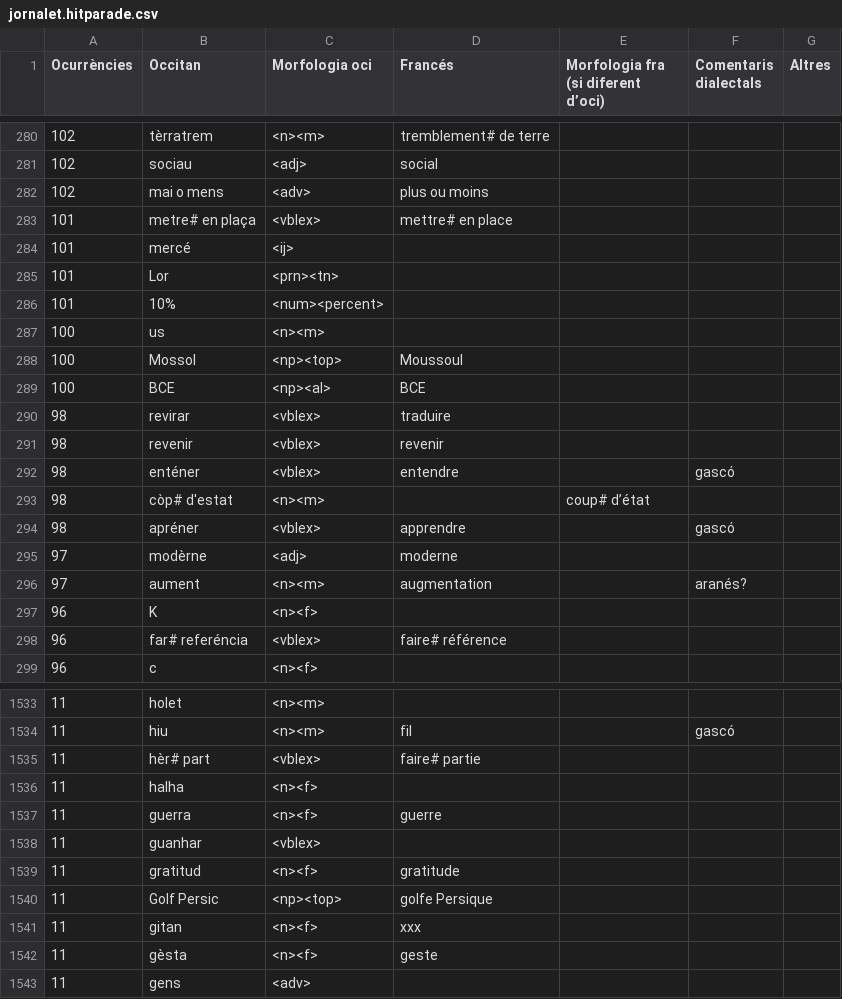
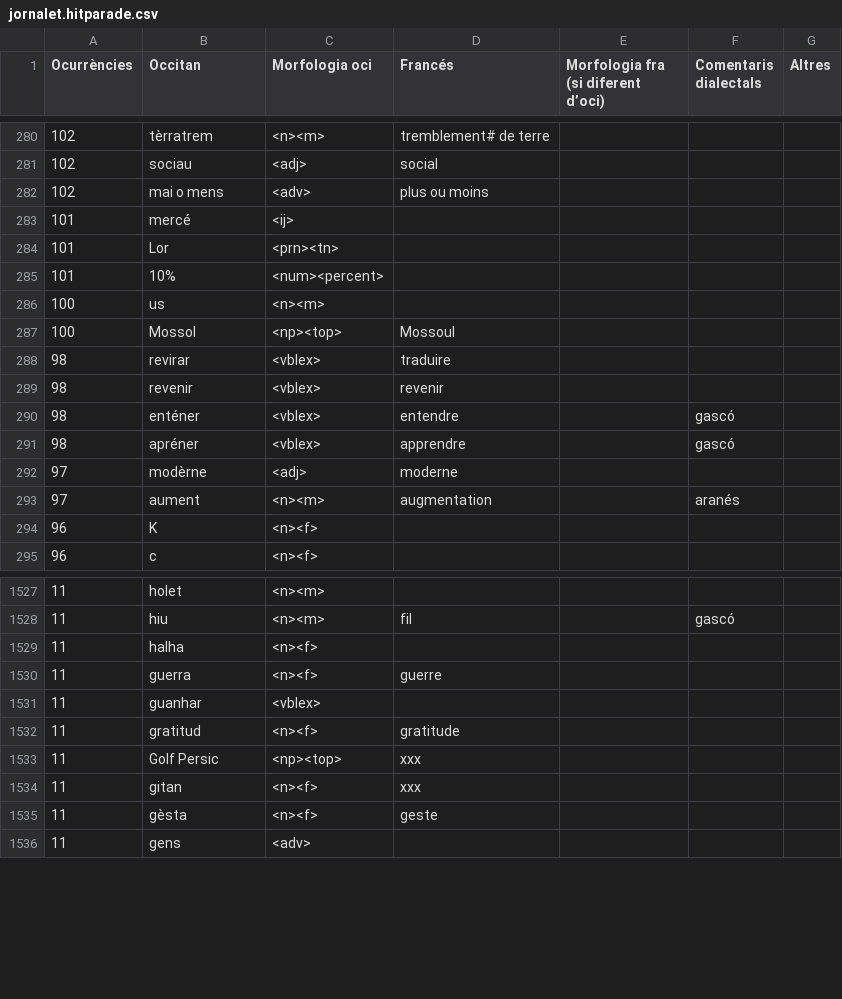
Before and after one commit to apertium/apertium-oci-fra, a CSV file: jornalet.hitparade.csv, drawn as a sheet; only a part is shown, gaps mark what is left out; the diff covers the shown part only.

Commit message:
correccions

```diff
--- a/jornalet.hitparade.csv
+++ b/jornalet.hitparade.csv
@@ -282,3 +282,2 @@ Ocurrències	Occitan	Morfologia oci	Francés	Morfologia fra (si diferent d’oci
 102	mai o mens	<adv>	plus ou moins			
-101	metre# en plaça	<vblex>	mettre# en place			
 101	mercé	<ij>				
@@ -287,4 +286,3 @@ Ocurrències	Occitan	Morfologia oci	Francés	Morfologia fra (si diferent d’oci
 100	us	<n><m>				
-100	Mossol	<np><top>	Moussoul			
-100	BCE	<np><al>	BCE			
+100	Mossol	<np><top>	Mossoul			
 98	revirar	<vblex>	traduire			
@@ -292,8 +290,6 @@ Ocurrències	Occitan	Morfologia oci	Francés	Morfologia fra (si diferent d’oci
 98	enténer	<vblex>	entendre		gascó	
-98	còp# d'estat	<n><m>		coup# d’état		
 98	apréner	<vblex>	apprendre		gascó	
 97	modèrne	<adj>	moderne			
-97	aument	<n><m>	augmentation		aranés?	
+97	aument	<n><m>	augmentation		aranés	
 96	K	<n><f>				
-96	far# referéncia	<vblex>	faire# référence			
 96	c	<n><f>				
@@ -1534,3 +1528,2 @@ Ocurrències	Occitan	Morfologia oci	Francés	Morfologia fra (si diferent d’oci
 11	hiu	<n><m>	fil		gascó	
-11	hèr# part	<vblex>	faire# partie			
 11	halha	<n><f>				
@@ -1539,3 +1532,3 @@ Ocurrències	Occitan	Morfologia oci	Francés	Morfologia fra (si diferent d’oci
 11	gratitud	<n><f>	gratitude			
-11	Golf Persic	<np><top>	golfe Persique			
+11	Golf Persic	<np><top>	xxx			
 11	gitan	<n><f>	xxx			
```
Also changed, not shown: 1 added row, 6 removed rows and 41 edited cells elsewhere in this file.
